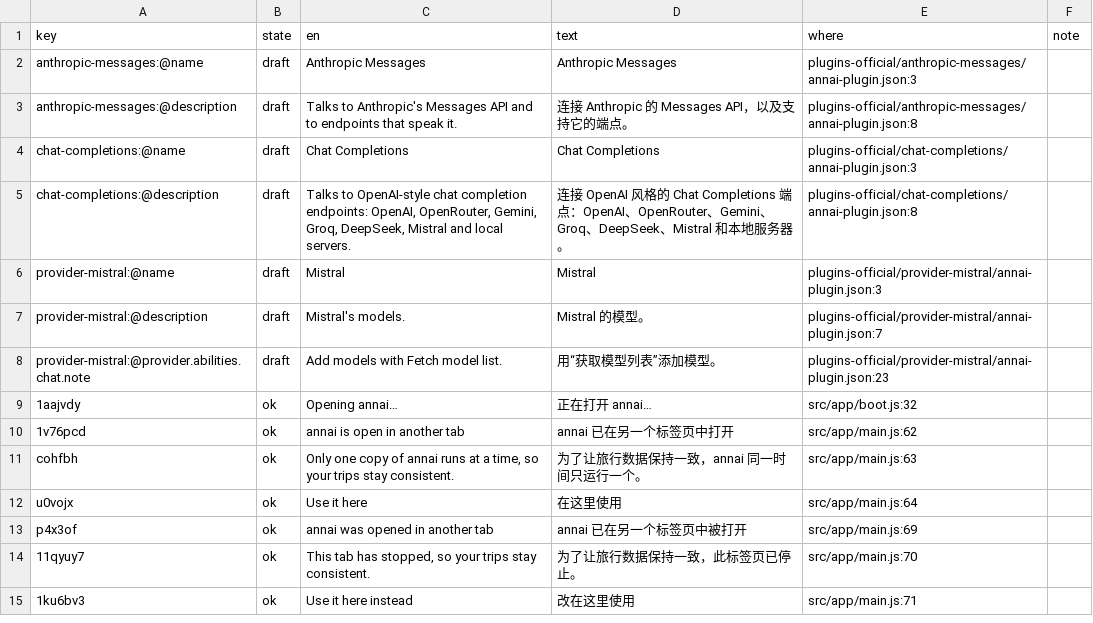
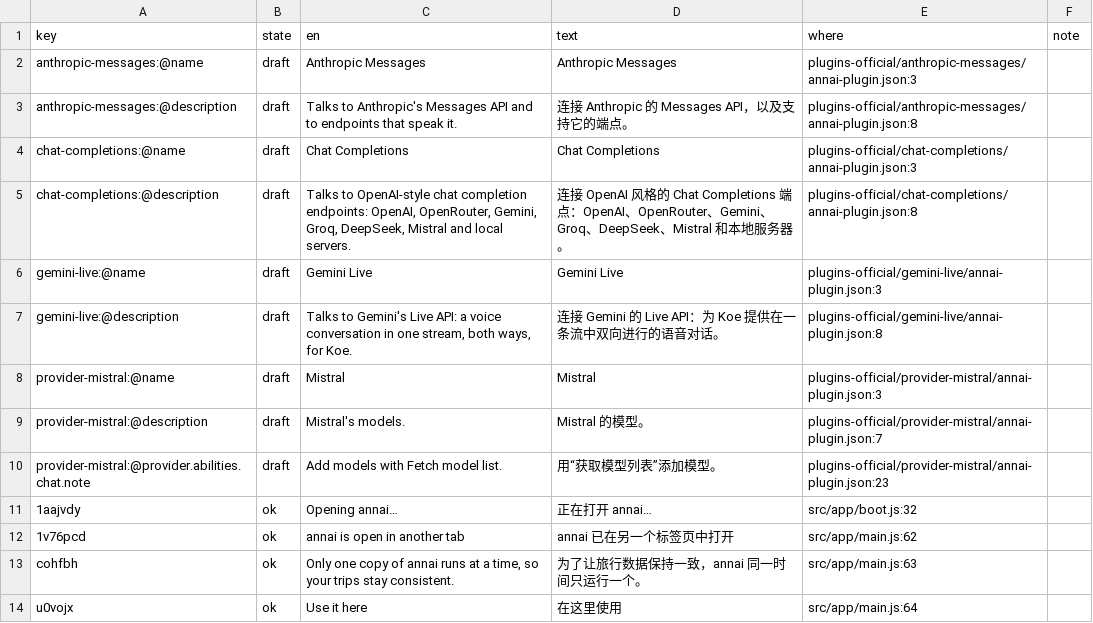
Before and after one commit to annai-guide/annai, a TSV file: l10n/zh-Hans.tsv, drawn as a sheet; only a part is shown; the shorter side is filled out with more unchanged rows.

```diff
--- a/l10n/zh-Hans.tsv
+++ b/l10n/zh-Hans.tsv
@@ -5,2 +5,4 @@ chat-completions:@name	draft	Chat Completions	Chat Completions	plugins-official/
 chat-completions:@description	draft	Talks to OpenAI-style chat completion endpoints: OpenAI, OpenRouter, Gemini, Groq, DeepSeek, Mistral and local servers.	连接 OpenAI 风格的 Chat Completions 端点：OpenAI、OpenRouter、Gemini、Groq、DeepSeek、Mistral 和本地服务器。	plugins-official/chat-completions/annai-plugin.json:8	
+gemini-live:@name	draft	Gemini Live	Gemini Live	plugins-official/gemini-live/annai-plugin.json:3	
+gemini-live:@description	draft	Talks to Gemini's Live API: a voice conversation in one stream, both ways, for Koe.	连接 Gemini 的 Live API：为 Koe 提供在一条流中双向进行的语音对话。	plugins-official/gemini-live/annai-plugin.json:8	
 provider-mistral:@name	draft	Mistral	Mistral	plugins-official/provider-mistral/annai-plugin.json:3	
```
Also changed, not shown: l10n/ja.tsv, 7 other files.
